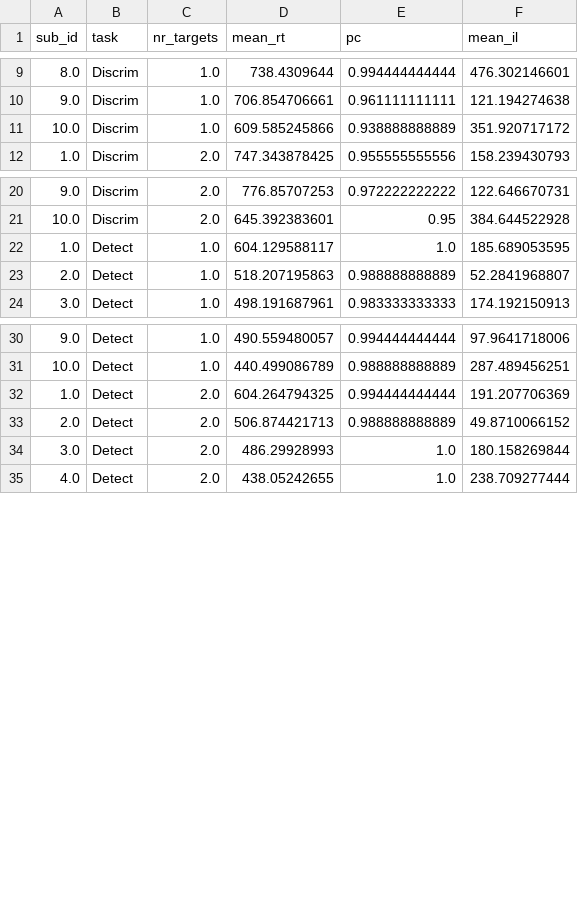
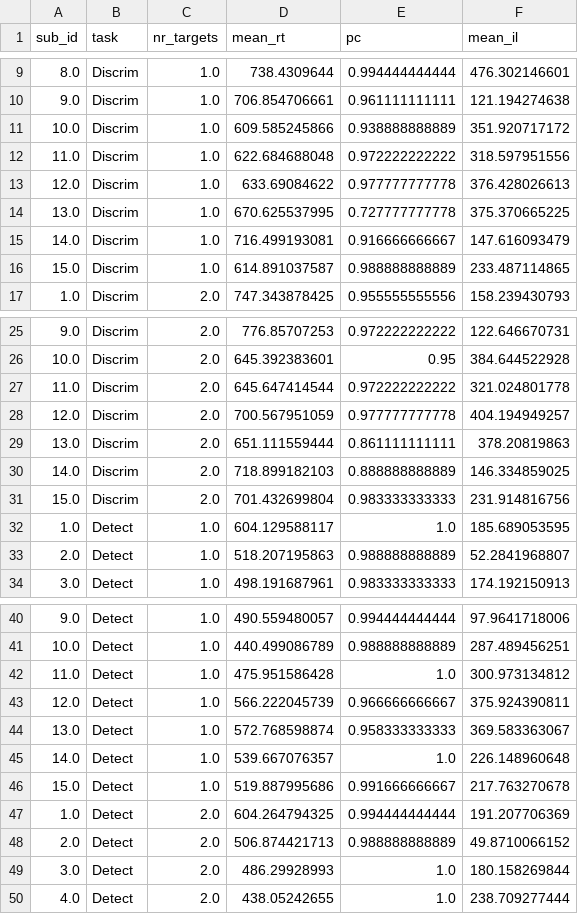
Before and after one commit to jpw3/et_mt_python, a CSV file: data/nr_targets.csv, drawn as a sheet; only a part is shown, gaps mark what is left out; the diff covers the shown part only.

```diff
--- a/data/nr_targets.csv
+++ b/data/nr_targets.csv
@@ -11,2 +11,7 @@ sub_id,task,nr_targets,mean_rt,pc,mean_il
 10.0,Discrim,1.0,609.585245866,0.938888888889,351.920717172
+11.0,Discrim,1.0,622.684688048,0.972222222222,318.597951556
+12.0,Discrim,1.0,633.69084622,0.977777777778,376.428026613
+13.0,Discrim,1.0,670.625537995,0.727777777778,375.370665225
+14.0,Discrim,1.0,716.499193081,0.916666666667,147.616093479
+15.0,Discrim,1.0,614.891037587,0.988888888889,233.487114865
 1.0,Discrim,2.0,747.343878425,0.955555555556,158.239430793
@@ -21,2 +26,7 @@ sub_id,task,nr_targets,mean_rt,pc,mean_il
 10.0,Discrim,2.0,645.392383601,0.95,384.644522928
+11.0,Discrim,2.0,645.647414544,0.972222222222,321.024801778
+12.0,Discrim,2.0,700.567951059,0.977777777778,404.194949257
+13.0,Discrim,2.0,651.111559444,0.861111111111,378.20819863
+14.0,Discrim,2.0,718.899182103,0.888888888889,146.334859025
+15.0,Discrim,2.0,701.432699804,0.983333333333,231.914816756
 1.0,Detect,1.0,604.129588117,1.0,185.689053595
@@ -31,2 +41,7 @@ sub_id,task,nr_targets,mean_rt,pc,mean_il
 10.0,Detect,1.0,440.499086789,0.988888888889,287.489456251
+11.0,Detect,1.0,475.951586428,1.0,300.973134812
+12.0,Detect,1.0,566.222045739,0.966666666667,375.924390811
+13.0,Detect,1.0,572.768598874,0.958333333333,369.583363067
+14.0,Detect,1.0,539.667076357,1.0,226.148960648
+15.0,Detect,1.0,519.887995686,0.991666666667,217.763270678
 1.0,Detect,2.0,604.264794325,0.994444444444,191.207706369
```
Also changed, not shown: 10 added rows elsewhere in this file, data/target_match_hf_match.csv, data/task_distance.csv, 6 other files.
